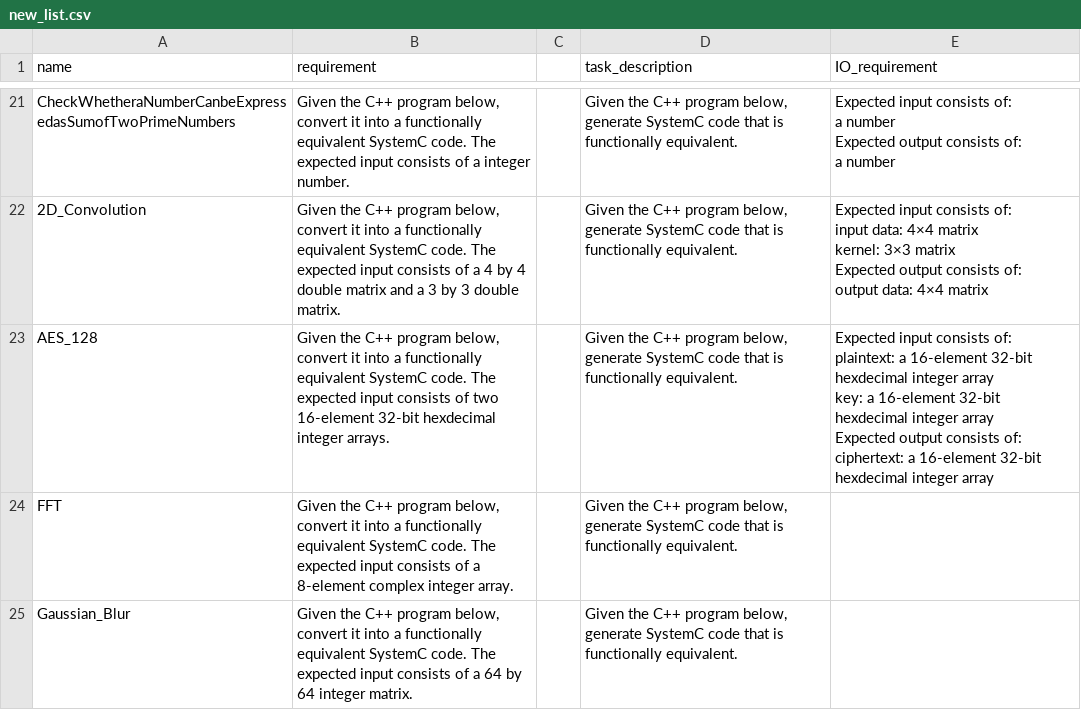
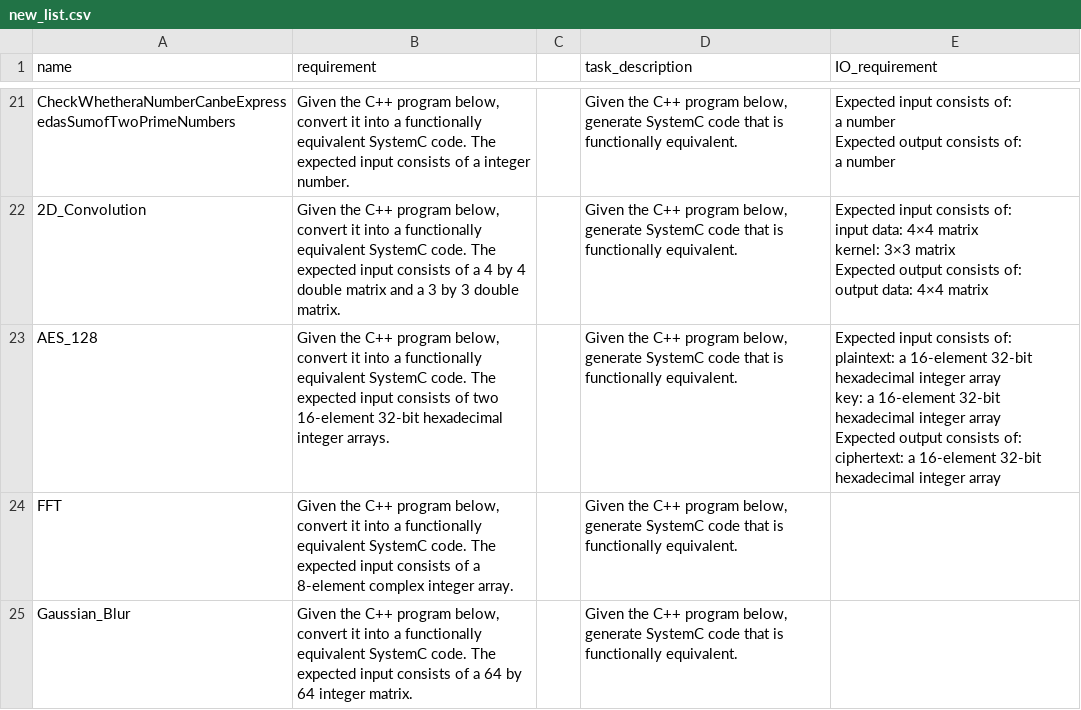
Before and after one commit to Arya0309/chip_llm, a CSV file: new_list.csv, drawn as a sheet; only a part is shown, gaps mark what is left out.

Commit message:
fix: correct the typo in the user prompt of AES_128

```diff
--- a/new_list.csv
+++ b/new_list.csv
@@ -88,7 +88,7 @@ Expected output consists of:
     output data: 4×4 matrix"
-AES_128,"Given the C++ program below, convert it into a functionally equivalent SystemC code. The expected input consists of two 16-element 32-bit hexdecimal integer arrays.",,"Given the C++ program below, generate SystemC code that is functionally equivalent.","Expected input consists of:
-    plaintext: a 16-element 32-bit hexdecimal integer array
-    key: a 16-element 32-bit hexdecimal integer array
-Expected output consists of:
-    ciphertext: a 16-element 32-bit hexdecimal integer array"
+AES_128,"Given the C++ program below, convert it into a functionally equivalent SystemC code. The expected input consists of two 16-element 32-bit hexadecimal integer arrays.",,"Given the C++ program below, generate SystemC code that is functionally equivalent.","Expected input consists of:
+    plaintext: a 16-element 32-bit hexadecimal integer array
+    key: a 16-element 32-bit hexadecimal integer array
+Expected output consists of:
+    ciphertext: a 16-element 32-bit hexadecimal integer array"
 FFT,"Given the C++ program below, convert it into a functionally equivalent SystemC code. The expected input consists of a 8-element complex integer array.",,"Given the C++ program below, generate SystemC code that is functionally equivalent.",
```
Also changed, not shown: 1 other file.
